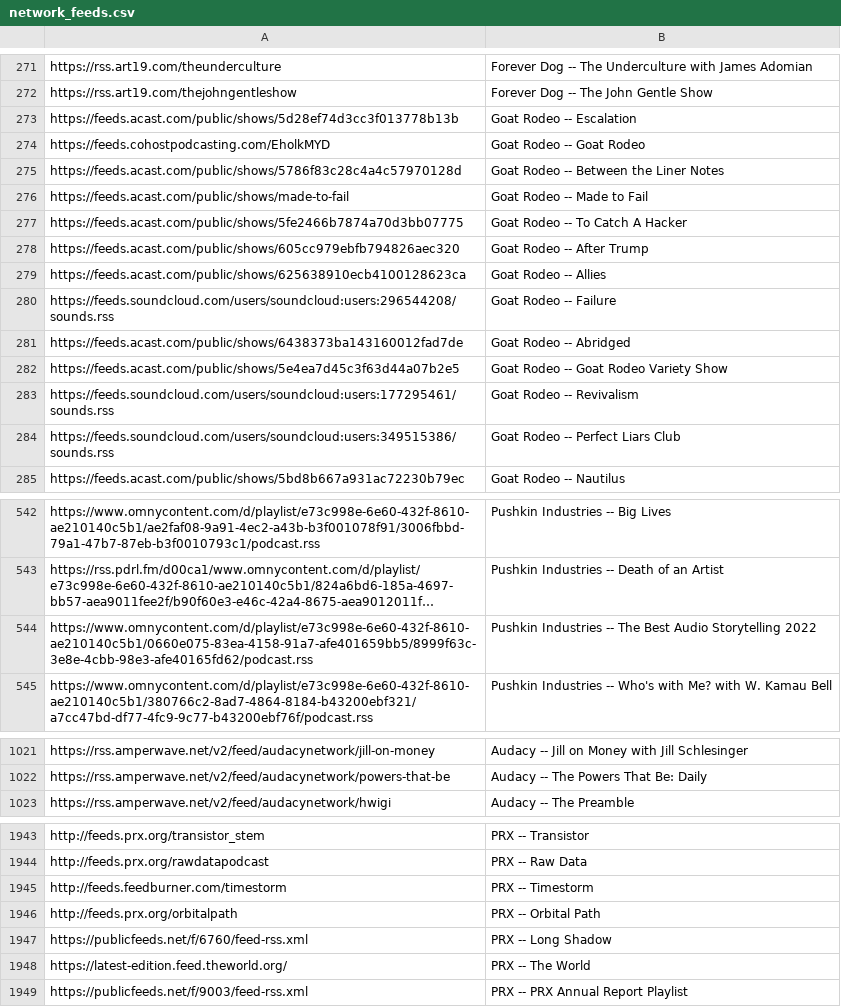
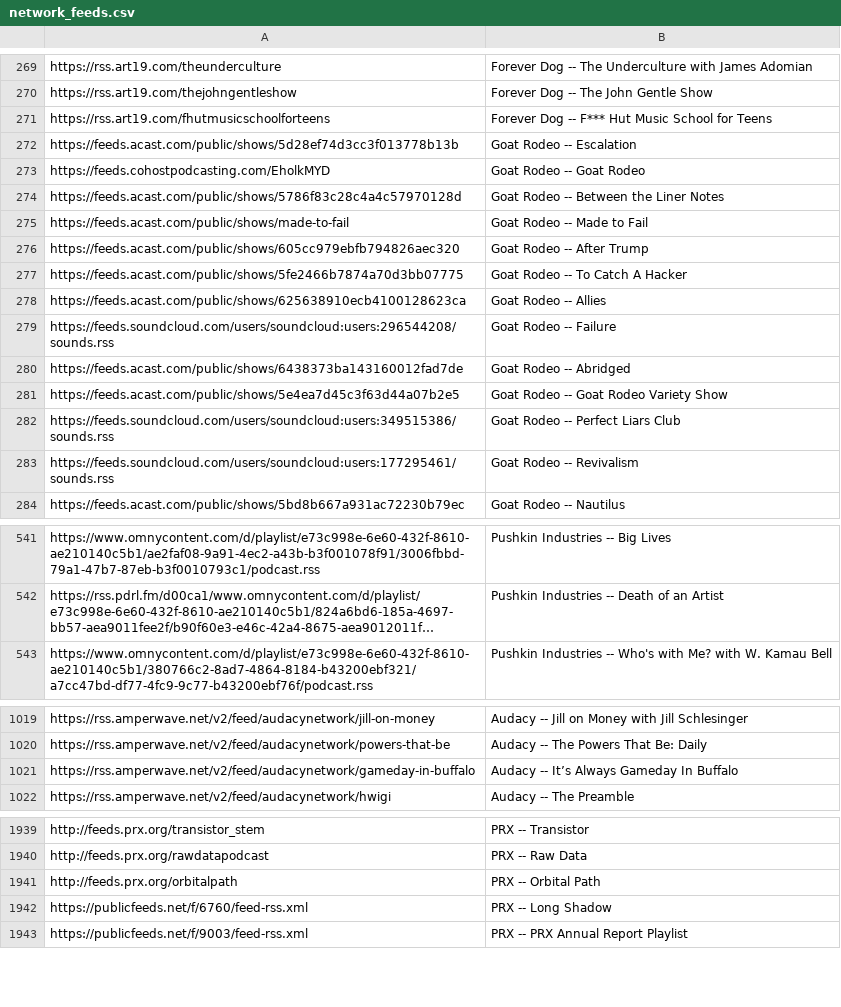
Before and after one commit to perlstein/abunchofcoconuts, a CSV file: data/network_feeds.csv, drawn as a sheet; only a part is shown, gaps mark what is left out; long unchanged cells end in …; removed rows and columns are numbered as before the commit, all else as after; the diff covers the shown part only; the diff names each change by its address in the sheet, - before the commit and + after, or states it on an @@ line.

```diff
--- a/data/network_feeds.csv
+++ b/data/network_feeds.csv
+row 271: https://rss.art19.com/fhutmusicschoolforteens | Forever Dog -- F*** Hut Music School for Teens
-row 544: https://www.omnycontent.com/d/playlist/e73c998e-6e60-432f-8610-ae210140c5b1/0660e075-83ea-4158-91a7-afe401659bb5/8999f63c-3e8e-4cbb-98e3-afe40165fd62/podcast.rss | Pushkin Industries -- The Best Audio Storytelling 2022
+row 1021: https://rss.amperwave.net/v2/feed/audacynetwork/gameday-in-buffalo | Audacy -- It’s Always Gameday In Buffalo
-row 1945: http://feeds.feedburner.com/timestorm | PRX -- Timestorm
-row 1948: https://latest-edition.feed.theworld.org/ | PRX -- The World
```
Also changed, not shown: 18 added rows, 22 removed rows and 27 moved rows elsewhere in this file, 1 other file.
